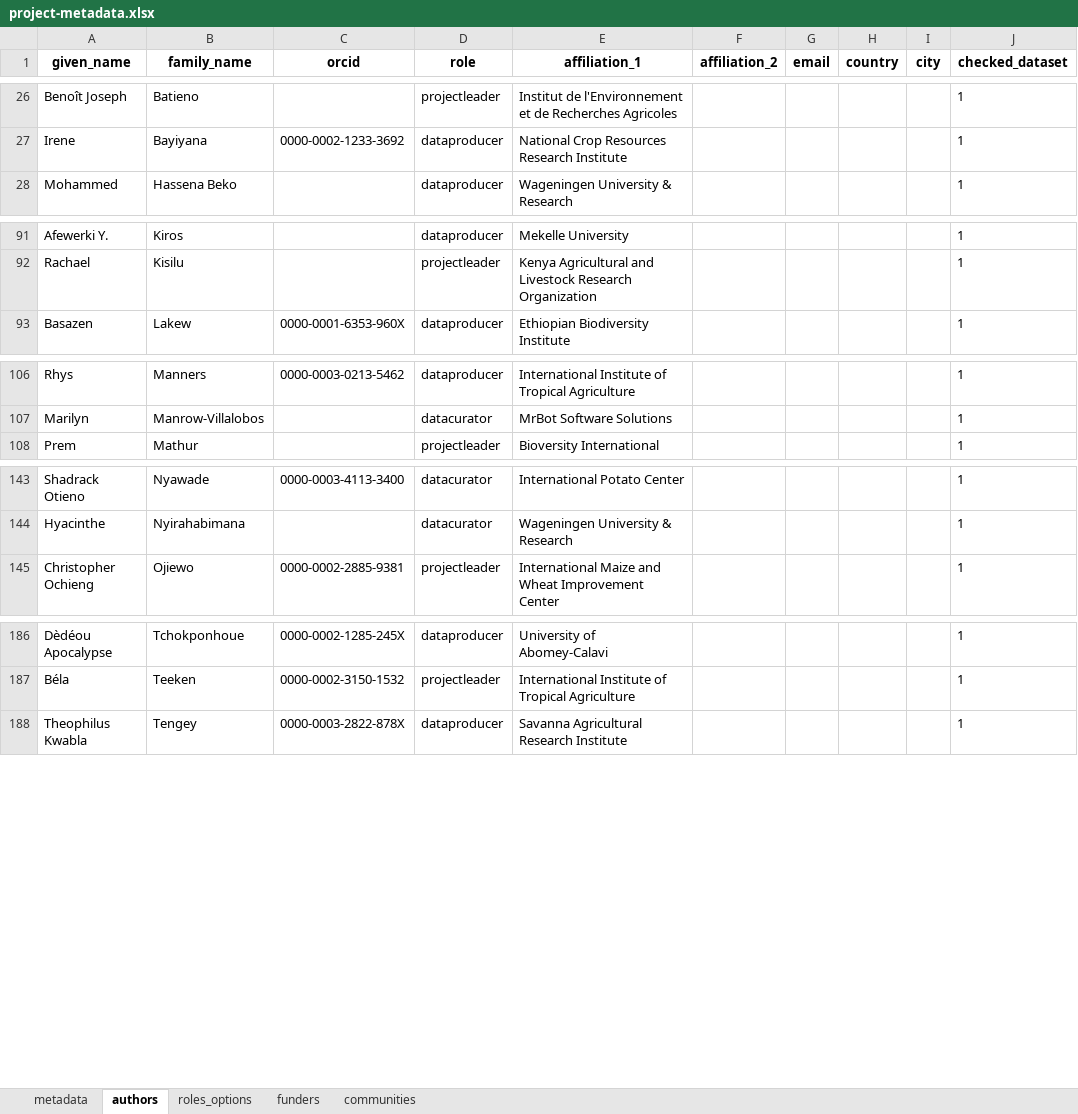
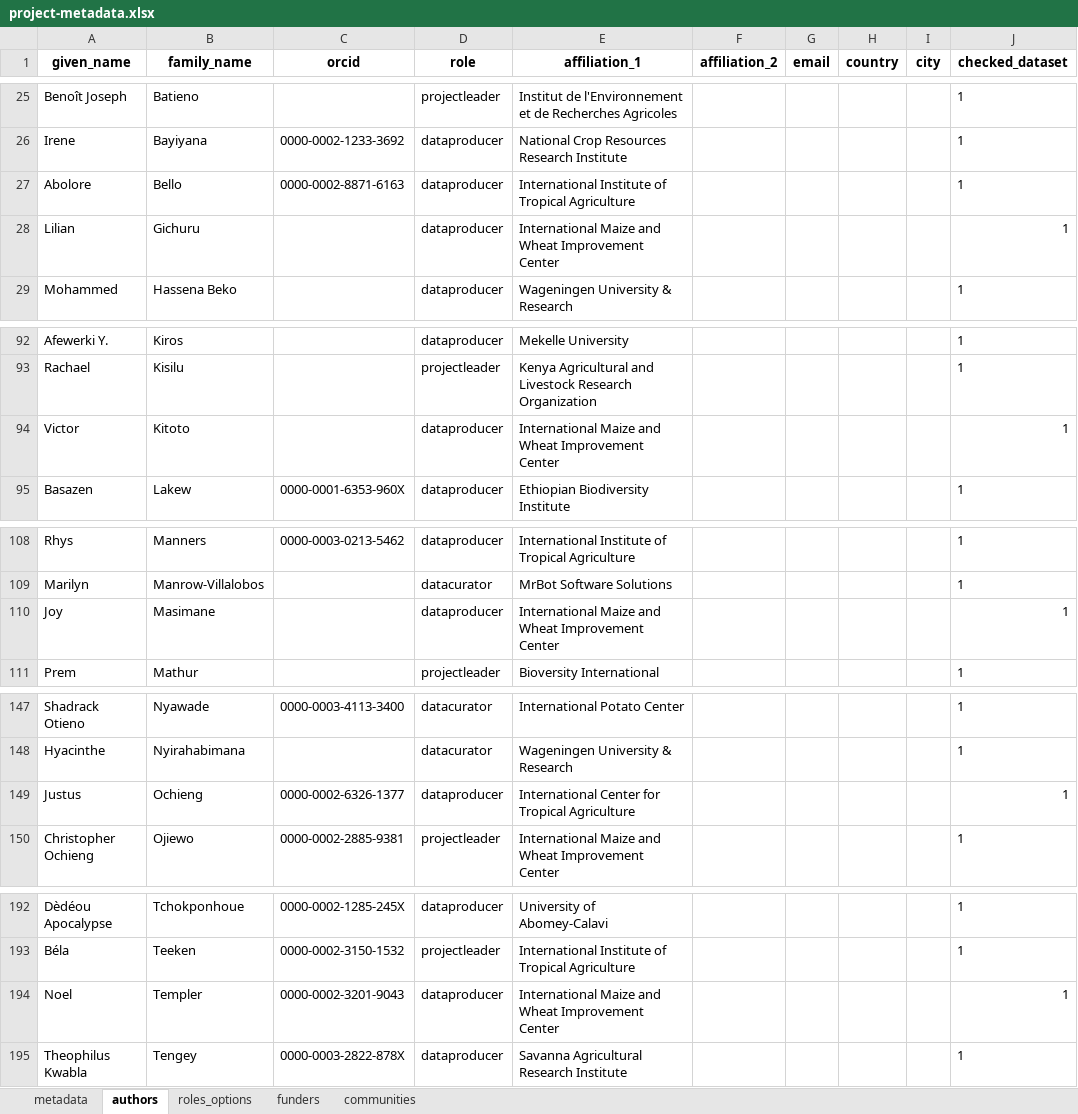
Before and after one commit to AgrDataSci/tricot-data, an Excel workbook: metadata/project-metadata.xlsx, sheet authors, drawn as a sheet; only a part is shown, gaps mark what is left out; values as stored, in another font and other column widths than the file's, no borders; the diff covers the shown part only; the diff names each change by its address in the sheet, - before the commit and + after, or states it on an @@ line.

```diff
--- a/metadata/project-metadata.xlsx (sheet authors)
+++ b/metadata/project-metadata.xlsx (sheet authors)
@@ row 7 moved to row 27: Abolore @@
+row 28: Lilian | Gichuru |  | dataproducer | International Maize and Wheat Improvement Center |  |  |  |  | 1
+row 94: Victor | Kitoto |  | dataproducer | International Maize and Wheat Improvement Center |  |  |  |  | 1
+row 110: Joy | Masimane |  | dataproducer | International Maize and Wheat Improvement Center |  |  |  |  | 1
+row 149: Justus | Ochieng | 0000-0002-6326-1377 | dataproducer | International Center for Tropical Agriculture |  |  |  |  | 1
+row 194: Noel | Templer | 0000-0002-3201-9043 | dataproducer | International Maize and Wheat Improvement Center |  |  |  |  | 1
```
Also changed, not shown: 2 added rows and 1 moved row elsewhere in this sheet, 14 other files.
